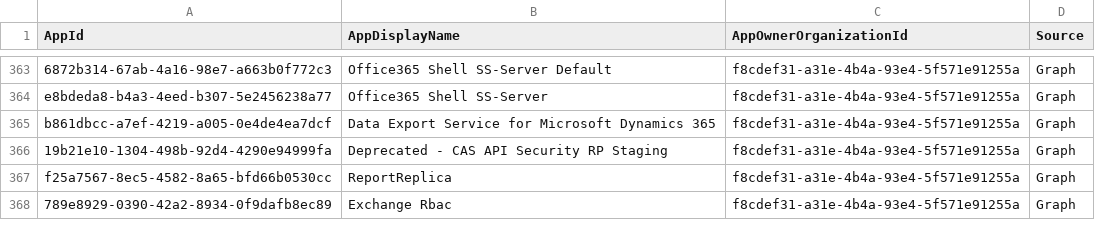
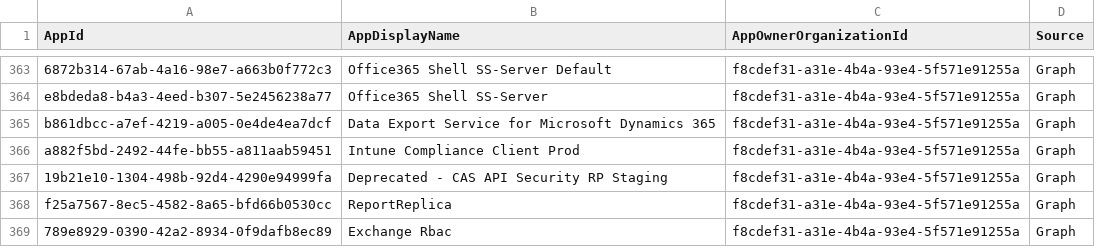
Before and after one commit to merill/microsoft-info, a CSV file: _info/MicrosoftApps.csv, drawn as a sheet; only a part is shown, gaps mark what is left out; the diff names each change by its address in the sheet, - before the commit and + after, or states it on an @@ line.

```diff
--- a/_info/MicrosoftApps.csv
+++ b/_info/MicrosoftApps.csv
+row 366: a882f5bd-2492-44fe-bb55-a811aab59451 | Intune Compliance Client Prod | f8cdef31-a31e-4b4a-93e4-5f571e91255a | Graph
```
Also changed, not shown: 1 other file.
